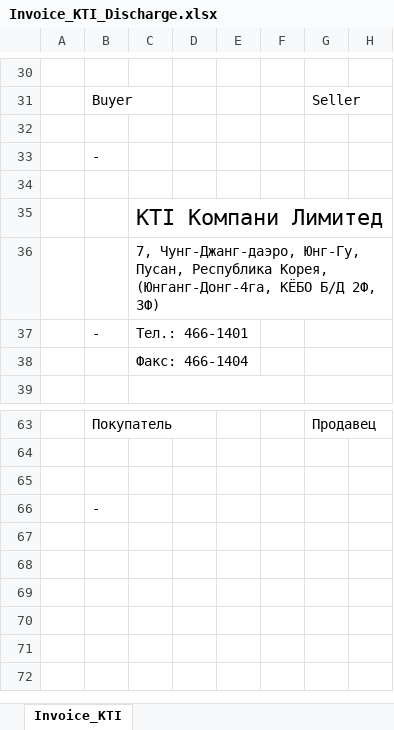
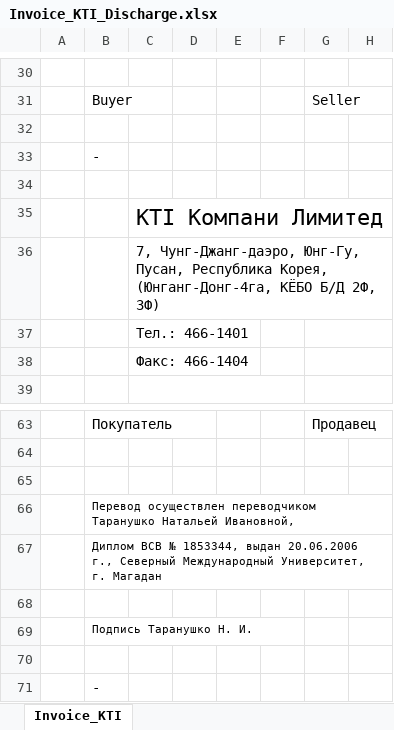
Before and after one commit to KirillKazakoff/tsAddin, an Excel workbook: templates/Invoice_KTI_Discharge.xlsx, sheet Invoice_KTI, drawn as a sheet; only a part is shown, gaps mark what is left out; values as stored, in another font and other column widths than the file's, no borders; the diff names each change by its address in the sheet, - before the commit and + after, or states it on an @@ line.

Commit message:
KTI Invoice tmp updated

```diff
--- a/templates/Invoice_KTI_Discharge.xlsx (sheet Invoice_KTI)
+++ b/templates/Invoice_KTI_Discharge.xlsx (sheet Invoice_KTI)
-B37: -
+B37: (empty)
+row 65: (empty)
+row 66:  | Перевод осуществлен переводчиком Таранушко Натальей Ивановной,
+row 67:  | Диплом ВСВ № 1853344, выдан 20.06.2006 г., Северный Международный Университет, г. Магадан
+row 68: (empty)
+row 69:  | Подпись Таранушко Н. И.
```
Also changed, not shown: 3 other files.
